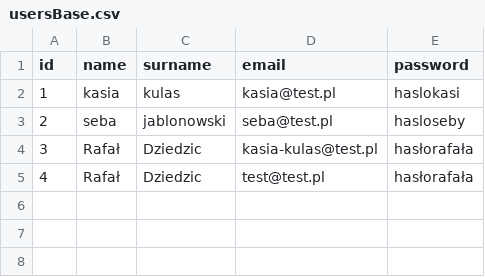
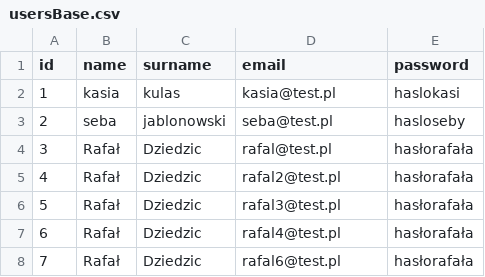
Before and after one commit to infoshareacademy/jjdzr9-energetic-rangers, a CSV file: energetic_rangers_console/src/main/resources/usersBase.csv, drawn as a sheet.

Commit message:
add package users

```diff
--- a/energetic_rangers_console/src/main/resources/usersBase.csv
+++ b/energetic_rangers_console/src/main/resources/usersBase.csv
@@ -3,3 +3,6 @@ id,name,surname,email,password
 2,seba,jablonowski,seba@test.pl,hasloseby
-3,Rafał,Dziedzic,kasia-kulas@test.pl,hasłorafała
-4,Rafał,Dziedzic,test@test.pl,hasłorafała
+3,Rafał,Dziedzic,rafal@test.pl,hasłorafała
+4,Rafał,Dziedzic,rafal2@test.pl,hasłorafała
+5,Rafał,Dziedzic,rafal3@test.pl,hasłorafała
+6,Rafał,Dziedzic,rafal4@test.pl,hasłorafała
+7,Rafał,Dziedzic,rafal6@test.pl,hasłorafała
```
Also changed, not shown: 5 other files.
